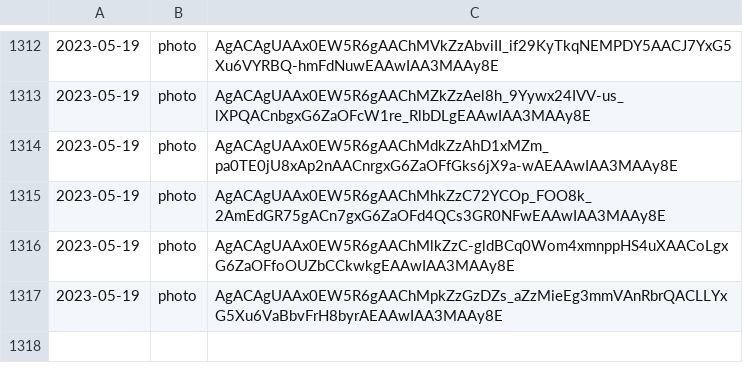
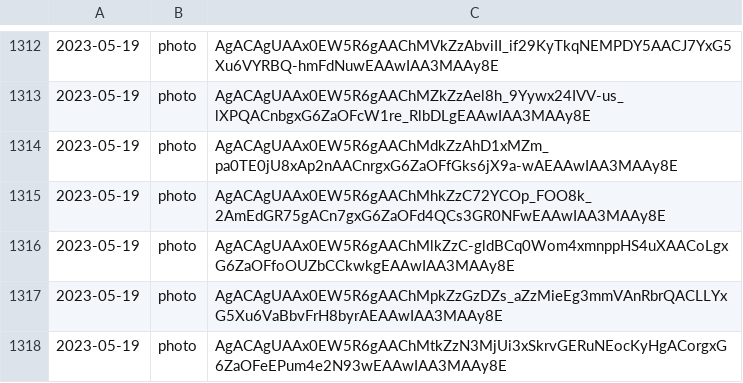
Before and after one commit to lahirunirmalx/csvdump, a CSV file: file_links1.csv, drawn as a sheet; only a part is shown, gaps mark what is left out; the diff names each change by its address in the sheet, - before the commit and + after, or states it on an @@ line.

Commit message:
adding changes 2023-05-19 13:59:48 1

```diff
--- a/file_links1.csv
+++ b/file_links1.csv
+row 1318: 2023-05-19 | photo | AgACAgUAAx0EW5R6gAAChMtkZzN3MjUi3xSkrvGERuNEocKyHgACorgxG6ZaOFeEPum4e2N93wEAAwIAA3MAAy8E
```
